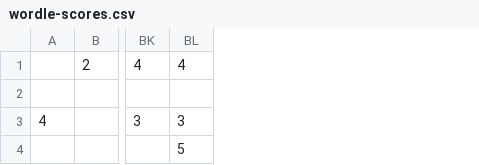
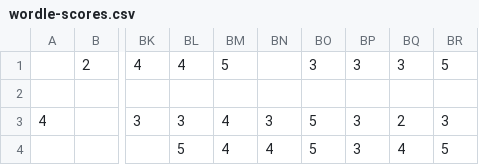
Before and after one commit to joshuasanty/Random-Projects, a CSV file: wordle-scores.csv, drawn as a sheet; only a part is shown, gaps mark what is left out; the diff names each change by its address in the sheet, - before the commit and + after, or states it on an @@ line.

Commit message:
update wordle

```diff
--- a/wordle-scores.csv
+++ b/wordle-scores.csv
+column BM, rows 1-4: 5 |  | 4 | 4
+column BN, rows 3-4: 3 | 4
+column BO, rows 1-4: 3 |  | 5 | 5
+column BP, rows 1-4: 3 |  | 3 | 3
+column BQ, rows 1-4: 3 |  | 2 | 4
+column BR, rows 1-4: 5 |  | 3 | 5
```
